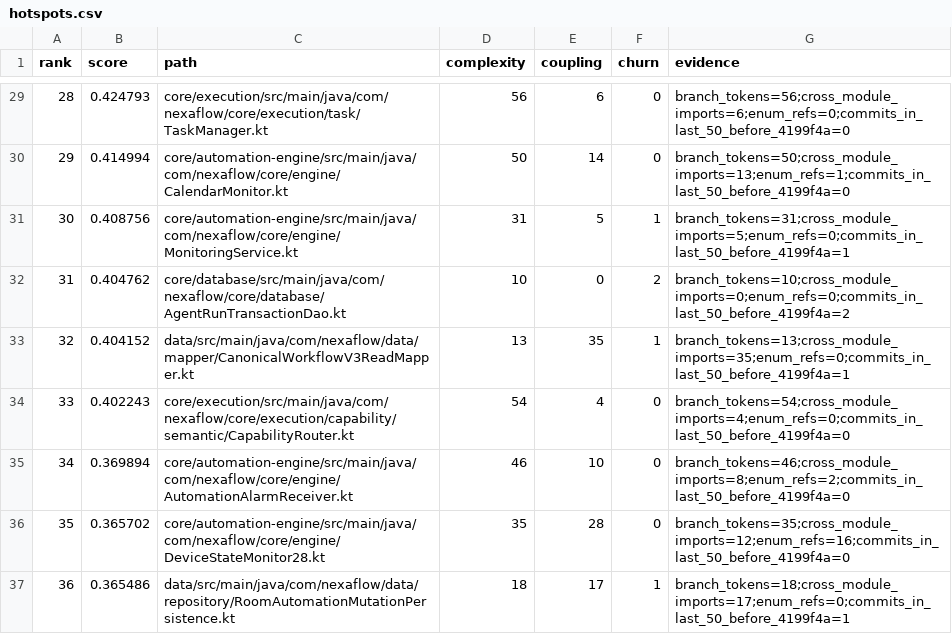
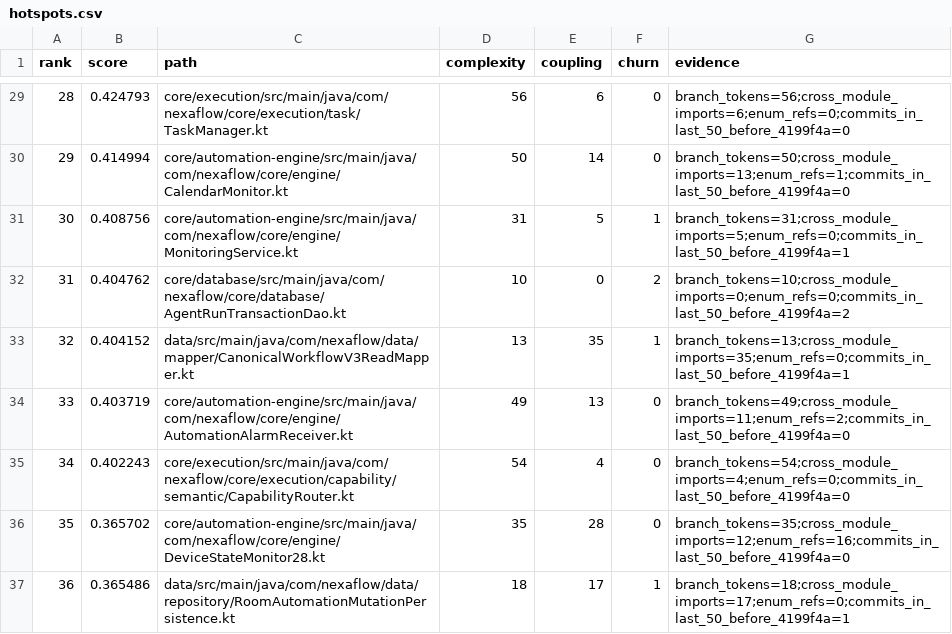
Before and after one commit to Alaa91H/NexaFlow, a CSV file: docs/audit/atomic-inventory/hotspots.csv, drawn as a sheet; only a part is shown, gaps mark what is left out; removed rows and columns are numbered as before the commit, all else as after; the diff names each change by its address in the sheet, - before the commit and + after, or states it on an @@ line.

```diff
--- a/docs/audit/atomic-inventory/hotspots.csv
+++ b/docs/audit/atomic-inventory/hotspots.csv
+row 34: 33 | 0.403719 | core/automation-engine/src/main/java/com/nexaflow/core/engine/AutomationAlarmReceiver.kt | 49 | 13 | 0 | branch_tokens=49;cross_module_imports=11;enum_refs=2;commits_in_last_50_before_4199f4a=0
@@ column A (rank) renumbered in row 35 @@
-row 35: 34 | 0.369894 | core/automation-engine/src/main/java/com/nexaflow/core/engine/AutomationAlarmReceiver.kt | 46 | 10 | 0 | branch_tokens=46;cross_module_imports=8;enum_refs=2;commits_in_last_50_before_4199f4a=0
```
Also changed, not shown: 10 other files.
